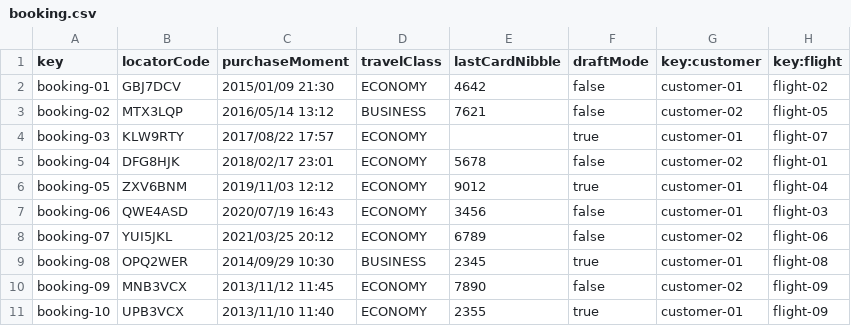
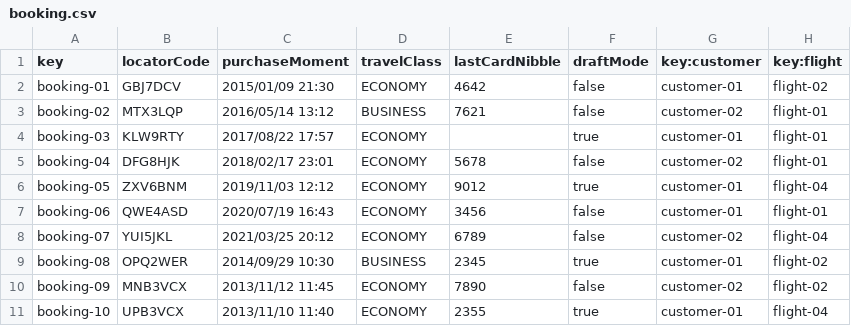
Before and after one commit to DP2-C3-057/Acme-ANS-C3, a CSV file: src/main/resources/WEB-INF/data/sample/booking.csv, drawn as a sheet.

```diff
--- a/src/main/resources/WEB-INF/data/sample/booking.csv
+++ b/src/main/resources/WEB-INF/data/sample/booking.csv
@@ -2,10 +2,10 @@ key,locatorCode,purchaseMoment,travelClass,lastCardNibble,draftMode,key:customer
 booking-01,GBJ7DCV,2015/01/09 21:30,ECONOMY,4642,false,customer-01,flight-02
-booking-02,MTX3LQP,2016/05/14 13:12,BUSINESS,7621,false,customer-02,flight-05
-booking-03,KLW9RTY,2017/08/22 17:57,ECONOMY,,true,customer-01,flight-07
+booking-02,MTX3LQP,2016/05/14 13:12,BUSINESS,7621,false,customer-02,flight-01
+booking-03,KLW9RTY,2017/08/22 17:57,ECONOMY,,true,customer-01,flight-01
 booking-04,DFG8HJK,2018/02/17 23:01,ECONOMY,5678,false,customer-02,flight-01
 booking-05,ZXV6BNM,2019/11/03 12:12,ECONOMY,9012,true,customer-01,flight-04
-booking-06,QWE4ASD,2020/07/19 16:43,ECONOMY,3456,false,customer-01,flight-03
-booking-07,YUI5JKL,2021/03/25 20:12,ECONOMY,6789,false,customer-02,flight-06
-booking-08,OPQ2WER,2014/09/29 10:30,BUSINESS,2345,true,customer-01,flight-08
-booking-09,MNB3VCX,2013/11/12 11:45,ECONOMY,7890,false,customer-02,flight-09
-booking-10,UPB3VCX,2013/11/10 11:40,ECONOMY,2355,true,customer-01,flight-09
+booking-06,QWE4ASD,2020/07/19 16:43,ECONOMY,3456,false,customer-01,flight-01
+booking-07,YUI5JKL,2021/03/25 20:12,ECONOMY,6789,false,customer-02,flight-04
+booking-08,OPQ2WER,2014/09/29 10:30,BUSINESS,2345,true,customer-01,flight-02
+booking-09,MNB3VCX,2013/11/12 11:45,ECONOMY,7890,false,customer-02,flight-02
+booking-10,UPB3VCX,2013/11/10 11:40,ECONOMY,2355,true,customer-01,flight-04
```
Also changed, not shown: src/main/resources/WEB-INF/data/sample/passenger.csv, 23 other files.
